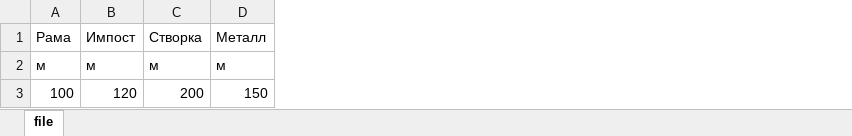
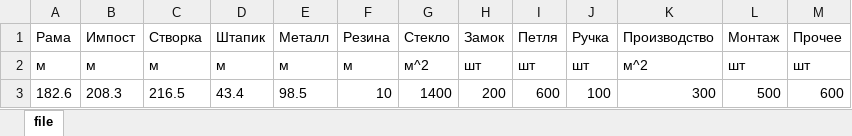
Before and after one commit to tamirlan1919/CalculateWindows, an Excel workbook: file.xlsx, sheet file, drawn as a sheet; values as stored, in another font and other column widths than the file's, no borders; removed rows and columns are numbered as before the commit, all else as after; the diff names each change by its address in the sheet, - before the commit and + after, or states it on an @@ line.

```diff
--- a/file.xlsx (sheet file)
+++ b/file.xlsx (sheet file)
+column D (Штапик), row 2: м
+column F (Резина), row 2: м
+column G (Стекло), row 2: м^2
+column H (Замок), row 2: шт
+column I (Петля), row 2: шт
+column J (Ручка), row 2: шт
+column K (Производство), row 2: м^2
+column L (Монтаж), row 2: шт
+column M (Прочее), row 2: шт
-row 3: 100 | 120 | 200 | 150
+row 3: 182.6 | 208.3 | 216.5 | 43.4 | 98.5 | 10 | 1400 | 200 | 600 | 100 | 300 | 500 | 600
```
Also changed, not shown: 1 other file.
